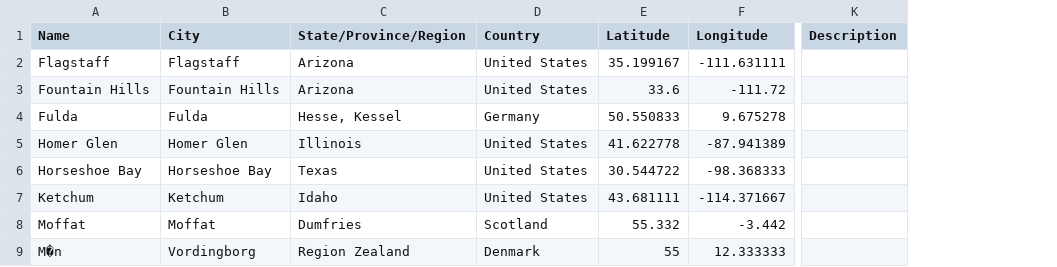
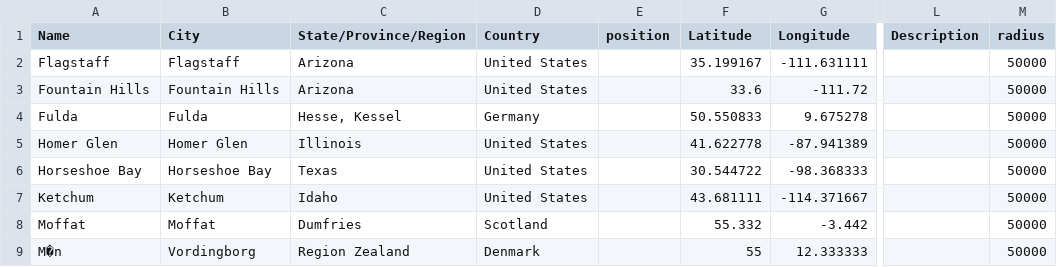
Before and after one commit to nomadicvince/spaceports_data, a CSV file: DarkSkies.csv, drawn as a sheet; only a part is shown, gaps mark what is left out; the diff names each change by its address in the sheet, - before the commit and + after, or states it on an @@ line.

Commit message:
Add files via upload

```diff
--- a/DarkSkies.csv
+++ b/DarkSkies.csv
+column E (position), empty
+column M (radius), rows 2-9: all 50000
```
